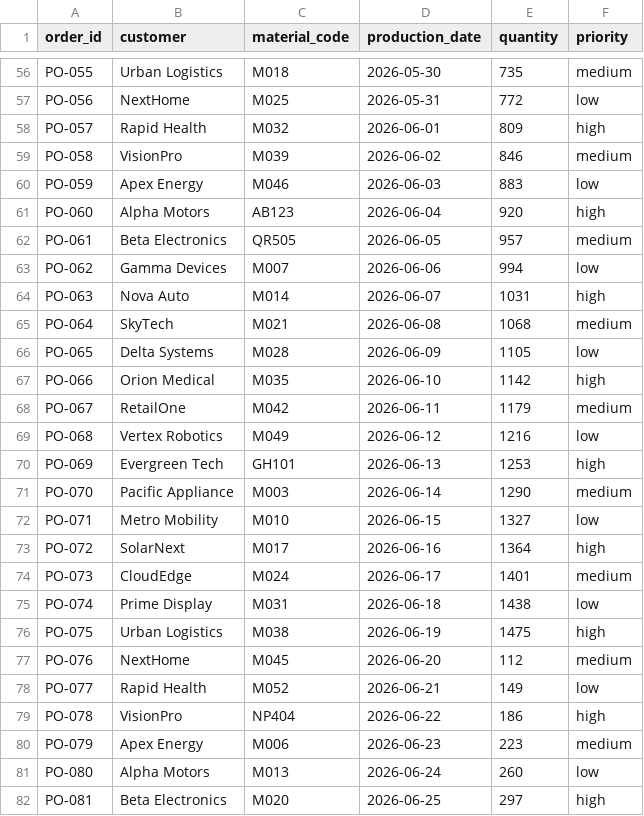
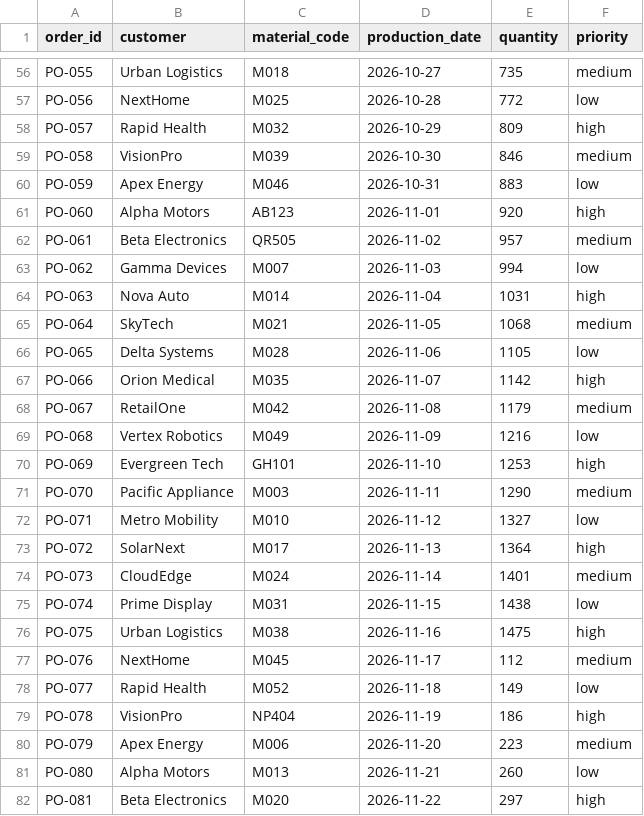
Before and after one commit to lxm3-web/procurement-agent, a CSV file: data/production_schedule.csv, drawn as a sheet; only a part is shown, gaps mark what is left out; the diff covers the shown part only.

```diff
--- a/data/production_schedule.csv
+++ b/data/production_schedule.csv
@@ -56,27 +56,27 @@
-"PO-055","Urban Logistics","M018","2026-05-30","735","medium"
-"PO-056","NextHome","M025","2026-05-31","772","low"
-"PO-057","Rapid Health","M032","2026-06-01","809","high"
-"PO-058","VisionPro","M039","2026-06-02","846","medium"
-"PO-059","Apex Energy","M046","2026-06-03","883","low"
-"PO-060","Alpha Motors","AB123","2026-06-04","920","high"
-"PO-061","Beta Electronics","QR505","2026-06-05","957","medium"
-"PO-062","Gamma Devices","M007","2026-06-06","994","low"
-"PO-063","Nova Auto","M014","2026-06-07","1031","high"
-"PO-064","SkyTech","M021","2026-06-08","1068","medium"
-"PO-065","Delta Systems","M028","2026-06-09","1105","low"
-"PO-066","Orion Medical","M035","2026-06-10","1142","high"
-"PO-067","RetailOne","M042","2026-06-11","1179","medium"
-"PO-068","Vertex Robotics","M049","2026-06-12","1216","low"
-"PO-069","Evergreen Tech","GH101","2026-06-13","1253","high"
-"PO-070","Pacific Appliance","M003","2026-06-14","1290","medium"
-"PO-071","Metro Mobility","M010","2026-06-15","1327","low"
-"PO-072","SolarNext","M017","2026-06-16","1364","high"
-"PO-073","CloudEdge","M024","2026-06-17","1401","medium"
-"PO-074","Prime Display","M031","2026-06-18","1438","low"
-"PO-075","Urban Logistics","M038","2026-06-19","1475","high"
-"PO-076","NextHome","M045","2026-06-20","112","medium"
-"PO-077","Rapid Health","M052","2026-06-21","149","low"
-"PO-078","VisionPro","NP404","2026-06-22","186","high"
-"PO-079","Apex Energy","M006","2026-06-23","223","medium"
-"PO-080","Alpha Motors","M013","2026-06-24","260","low"
-"PO-081","Beta Electronics","M020","2026-06-25","297","high"
+"PO-055","Urban Logistics","M018","2026-10-27","735","medium"
+"PO-056","NextHome","M025","2026-10-28","772","low"
+"PO-057","Rapid Health","M032","2026-10-29","809","high"
+"PO-058","VisionPro","M039","2026-10-30","846","medium"
+"PO-059","Apex Energy","M046","2026-10-31","883","low"
+"PO-060","Alpha Motors","AB123","2026-11-01","920","high"
+"PO-061","Beta Electronics","QR505","2026-11-02","957","medium"
+"PO-062","Gamma Devices","M007","2026-11-03","994","low"
+"PO-063","Nova Auto","M014","2026-11-04","1031","high"
+"PO-064","SkyTech","M021","2026-11-05","1068","medium"
+"PO-065","Delta Systems","M028","2026-11-06","1105","low"
+"PO-066","Orion Medical","M035","2026-11-07","1142","high"
+"PO-067","RetailOne","M042","2026-11-08","1179","medium"
+"PO-068","Vertex Robotics","M049","2026-11-09","1216","low"
+"PO-069","Evergreen Tech","GH101","2026-11-10","1253","high"
+"PO-070","Pacific Appliance","M003","2026-11-11","1290","medium"
+"PO-071","Metro Mobility","M010","2026-11-12","1327","low"
+"PO-072","SolarNext","M017","2026-11-13","1364","high"
+"PO-073","CloudEdge","M024","2026-11-14","1401","medium"
+"PO-074","Prime Display","M031","2026-11-15","1438","low"
+"PO-075","Urban Logistics","M038","2026-11-16","1475","high"
+"PO-076","NextHome","M045","2026-11-17","112","medium"
+"PO-077","Rapid Health","M052","2026-11-18","149","low"
+"PO-078","VisionPro","NP404","2026-11-19","186","high"
+"PO-079","Apex Energy","M006","2026-11-20","223","medium"
+"PO-080","Alpha Motors","M013","2026-11-21","260","low"
+"PO-081","Beta Electronics","M020","2026-11-22","297","high"
```
Also changed, not shown: 93 edited cells elsewhere in this file, data/inventory.csv, 1 other file.
